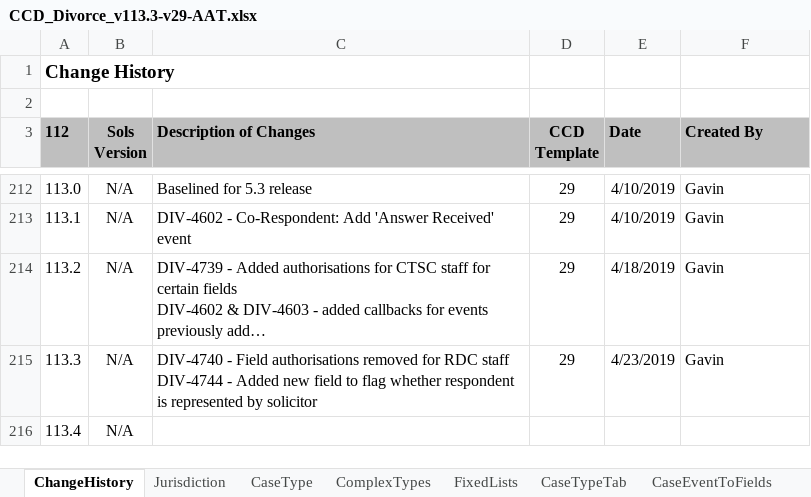
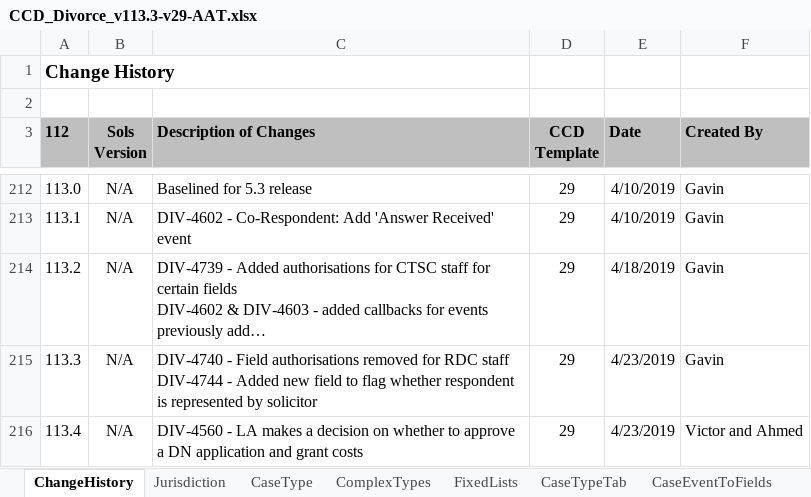
Before and after one commit to FeatureToggleStudy/div-case-orchestration-service, an Excel workbook: CCD_Divorce_v113.3-v29-AAT.xlsx, sheet ChangeHistory, drawn as a sheet; only a part is shown, gaps mark what is left out; long unchanged cells end in …; values as stored, in another font and other column widths than the file's, no borders; removed rows and columns are numbered as before the commit, all else as after; the diff names each change by its address in the sheet, - before the commit and + after, or states it on an @@ line.

```diff
--- a/CCD_Divorce_v113.3-v29-AAT.xlsx (sheet ChangeHistory)
+++ b/CCD_Divorce_v113.3-v29-AAT.xlsx (sheet ChangeHistory)
-row 216: 113.4 | N/A
+row 216: 113.4 | N/A | DIV-4560 - LA makes a decision on whether to approve a DN application and grant costs | 29 | 4/23/2019 | Victor and Ahmed
```
Also changed, not shown: sheet CaseEventToFields, sheet CaseField, sheet AuthorisationCaseField, sheet CaseEvent, sheet AuthorisationCaseEvent.
